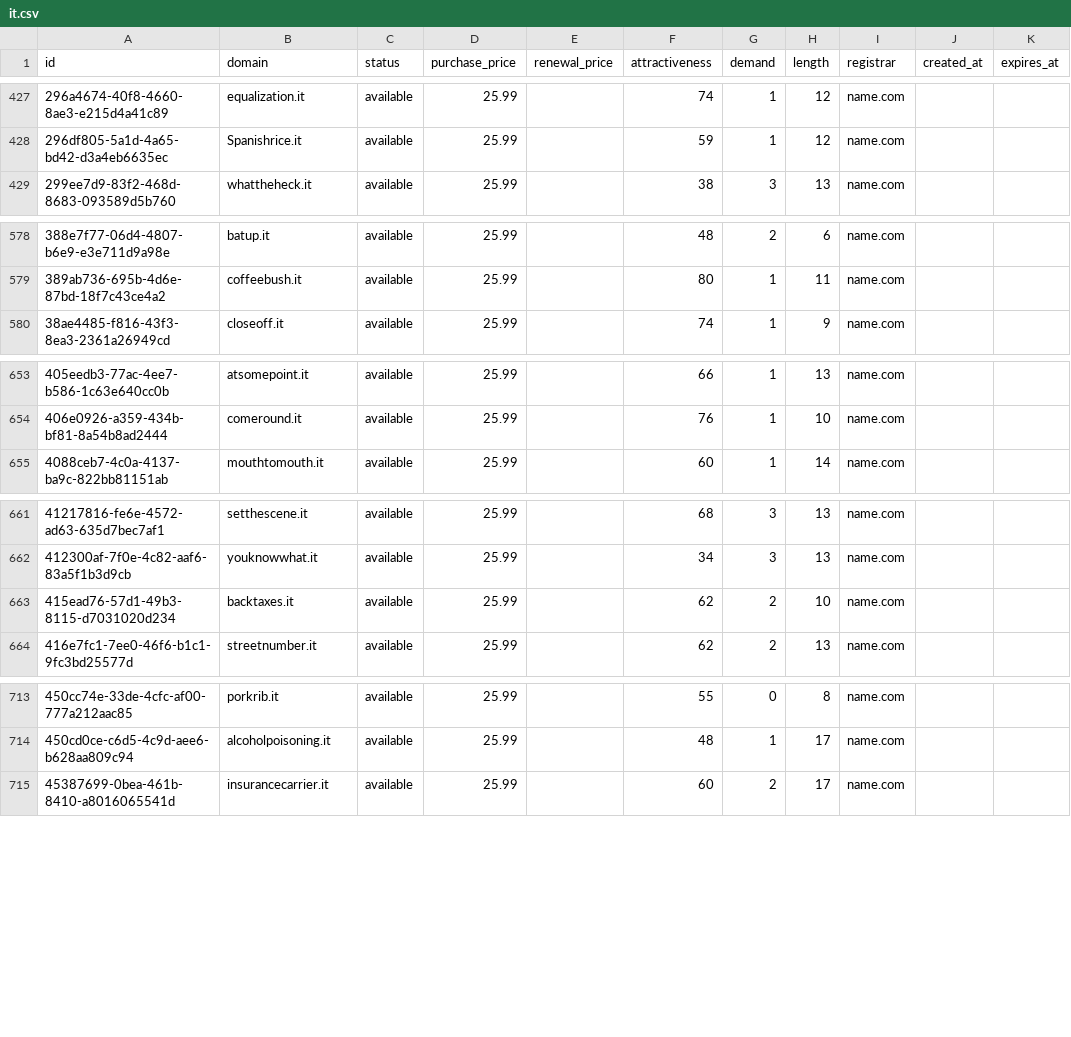
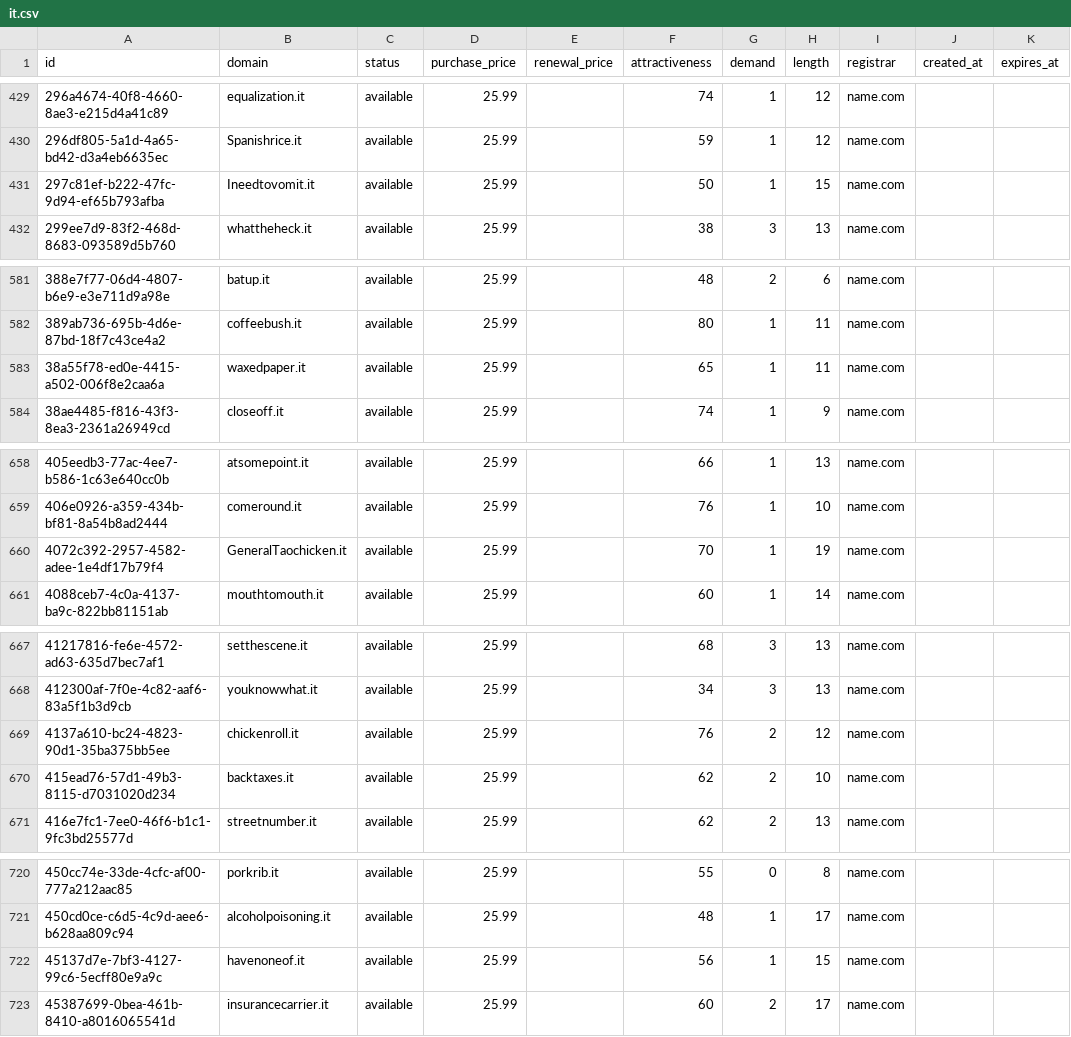
Before and after one commit to UniqueDomains/it-oneword-domains, a CSV file: it.csv, drawn as a sheet; only a part is shown, gaps mark what is left out; the diff covers the shown part only.

```diff
--- a/it.csv
+++ b/it.csv
@@ -428,2 +430,3 @@ id,domain,status,purchase_price,renewal_price,attractiveness,demand,length,regis
 296df805-5a1d-4a65-bd42-d3a4eb6635ec,Spanishrice.it,available,25.99,,59,1,12,name.com,,
+297c81ef-b222-47fc-9d94-ef65b793afba,Ineedtovomit.it,available,25.99,,50,1,15,name.com,,
 299ee7d9-83f2-468d-8683-093589d5b760,whattheheck.it,available,25.99,,38,3,13,name.com,,
@@ -579,2 +582,3 @@ id,domain,status,purchase_price,renewal_price,attractiveness,demand,length,regis
 389ab736-695b-4d6e-87bd-18f7c43ce4a2,coffeebush.it,available,25.99,,80,1,11,name.com,,
+38a55f78-ed0e-4415-a502-006f8e2caa6a,waxedpaper.it,available,25.99,,65,1,11,name.com,,
 38ae4485-f816-43f3-8ea3-2361a26949cd,closeoff.it,available,25.99,,74,1,9,name.com,,
@@ -654,2 +659,3 @@ id,domain,status,purchase_price,renewal_price,attractiveness,demand,length,regis
 406e0926-a359-434b-bf81-8a54b8ad2444,comeround.it,available,25.99,,76,1,10,name.com,,
+4072c392-2957-4582-adee-1e4df17b79f4,GeneralTaochicken.it,available,25.99,,70,1,19,name.com,,
 4088ceb7-4c0a-4137-ba9c-822bb81151ab,mouthtomouth.it,available,25.99,,60,1,14,name.com,,
@@ -662,2 +668,3 @@ id,domain,status,purchase_price,renewal_price,attractiveness,demand,length,regis
 412300af-7f0e-4c82-aaf6-83a5f1b3d9cb,youknowwhat.it,available,25.99,,34,3,13,name.com,,
+4137a610-bc24-4823-90d1-35ba375bb5ee,chickenroll.it,available,25.99,,76,2,12,name.com,,
 415ead76-57d1-49b3-8115-d7031020d234,backtaxes.it,available,25.99,,62,2,10,name.com,,
@@ -714,2 +721,3 @@ id,domain,status,purchase_price,renewal_price,attractiveness,demand,length,regis
 450cd0ce-c6d5-4c9d-aee6-b628aa809c94,alcoholpoisoning.it,available,25.99,,48,1,17,name.com,,
+45137d7e-7bf3-4127-99c6-5ecff80e9a9c,havenoneof.it,available,25.99,,56,1,15,name.com,,
 45387699-0bea-461b-8410-a8016065541d,insurancecarrier.it,available,25.99,,60,2,17,name.com,,
```
Also changed, not shown: 4 added rows, 9 removed rows and 16 edited cells elsewhere in this file, 4 other files.
